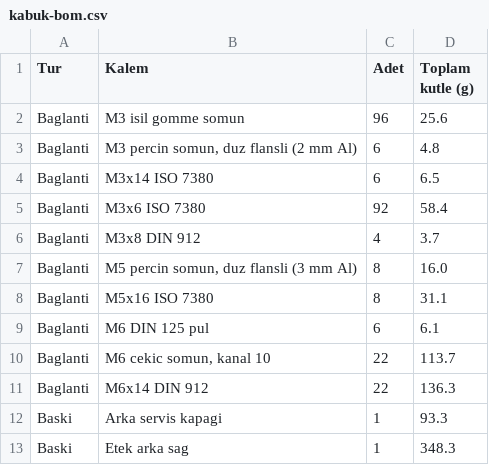
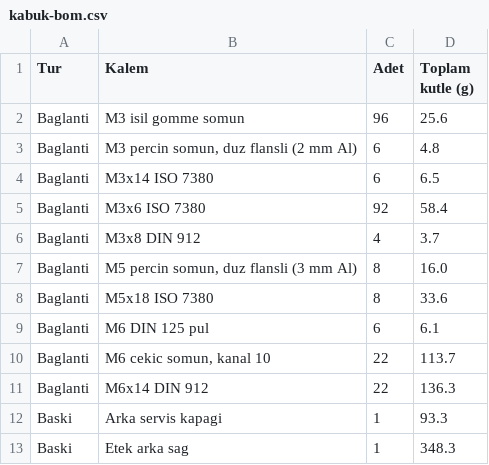
Before and after one commit to DuffyDucky/tekerlekli-insansi-robot, a CSV file: tasarim/freecad/kabuk/kabuk-bom.csv, drawn as a sheet; only a part is shown.

```diff
--- a/tasarim/freecad/kabuk/kabuk-bom.csv
+++ b/tasarim/freecad/kabuk/kabuk-bom.csv
@@ -7,3 +7,3 @@ Baglanti;M3x8 DIN 912;4;3.7
 Baglanti;M5 percin somun, duz flansli (3 mm Al);8;16.0
-Baglanti;M5x16 ISO 7380;8;31.1
+Baglanti;M5x18 ISO 7380;8;33.6
 Baglanti;M6 DIN 125 pul;6;6.1
```
Also changed, not shown: tasarim/freecad/montaj/robot-bom.csv, 24 other files.
